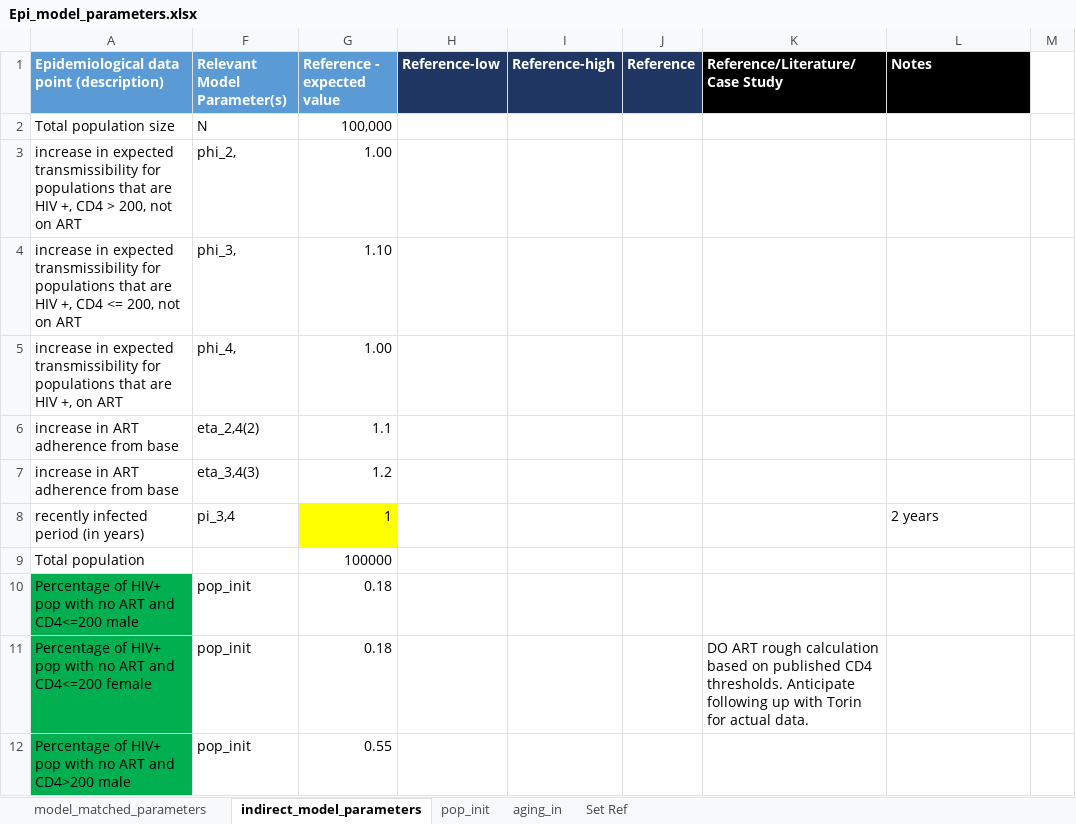
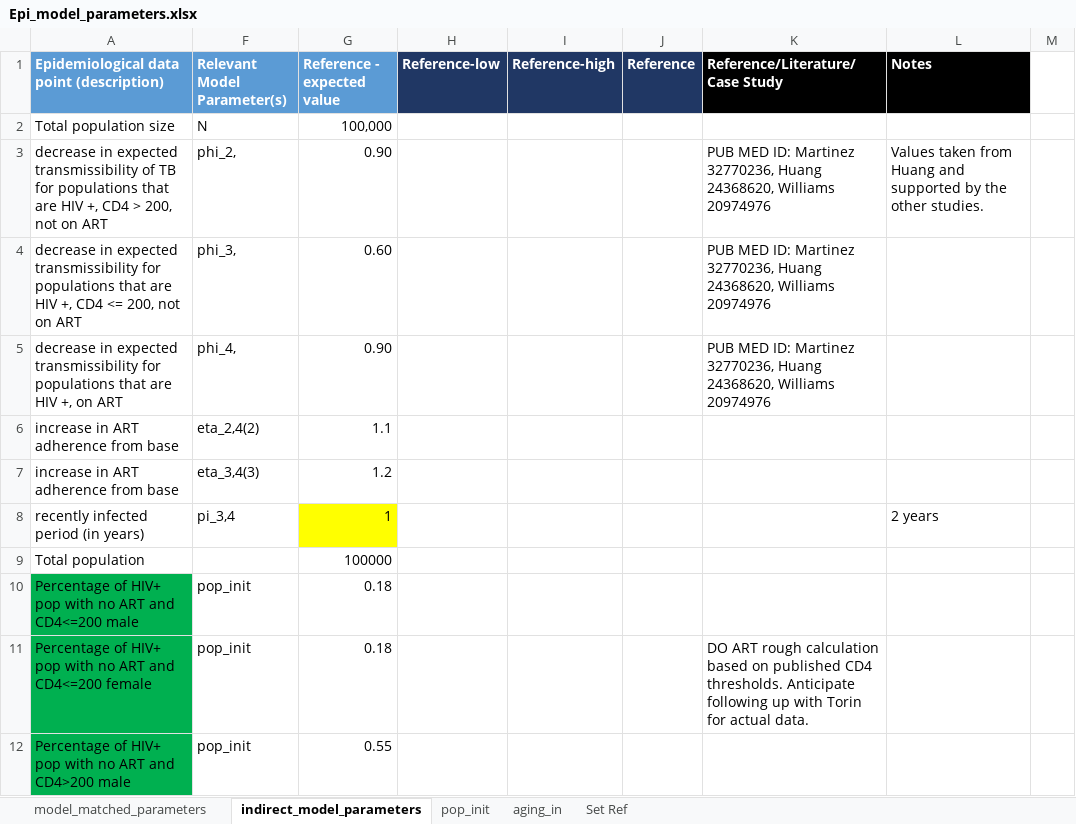
Before and after one commit to cgreene3/dynamic_transmission_model_HIV_TB_KZN_SA, an Excel workbook: param_files/Epi_model_parameters.xlsx, sheet indirect_model_parameters, drawn as a sheet; only a part is shown; values as stored, in another font and other column widths than the file's, no borders; removed rows and columns are numbered as before the commit, all else as after; the diff names each change by its address in the sheet, - before the commit and + after, or states it on an @@ line.

Commit message:
Updates parameter values
Updates parameter values for relative infectiousness of for TB from index case with HIV, updates MDR fraction to 3.7%

```diff
--- a/param_files/Epi_model_parameters.xlsx (sheet indirect_model_parameters)
+++ b/param_files/Epi_model_parameters.xlsx (sheet indirect_model_parameters)
-row 3: increase in expected transmissibility for populations that are HIV +, CD4 > 200, not on ART | phi_2, | 1.00
-row 4: increase in expected transmissibility for populations that are HIV +, CD4 <= 200, not on ART | phi_3, | 1.10
-row 5: increase in expected transmissibility for populations that are HIV +, on ART | phi_4, | 1.00
+row 3: decrease in expected transmissibility of TB for populations that are HIV +, CD4 > 200, not on ART | phi_2, | 0.90 |  |  |  | PUB MED ID: Martinez 32770236, Huang 24368620, Williams 20974976 | Values taken from Huang and supported by the other studies.
+row 4: decrease in expected transmissibility for populations that are HIV +, CD4 <= 200, not on ART | phi_3, | 0.60 |  |  |  | PUB MED ID: Martinez 32770236, Huang 24368620, Williams 20974976
+row 5: decrease in expected transmissibility for populations that are HIV +, on ART | phi_4, | 0.90 |  |  |  | PUB MED ID: Martinez 32770236, Huang 24368620, Williams 20974976
```
Also changed, not shown: sheet model_matched_parameters, hidden cells, 1 other file.
